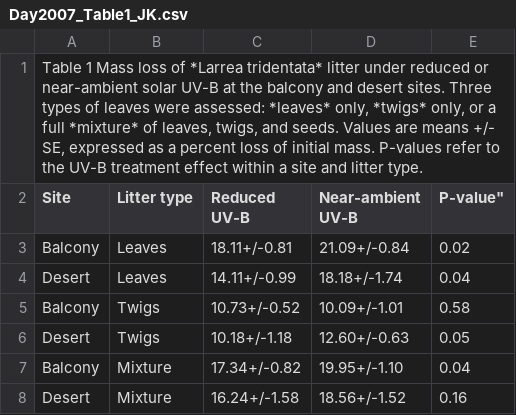
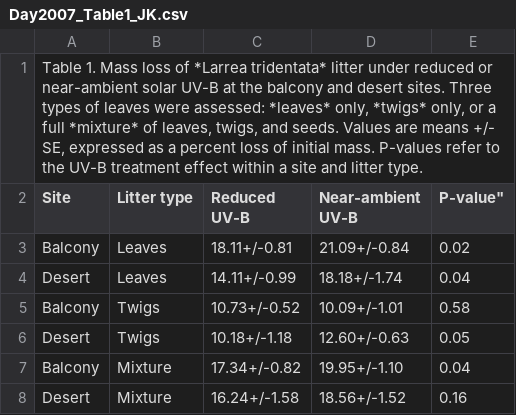
Before and after one commit to ktoddbrown/SoilDRaH, a CSV file: 01_DataRescue/Day2007/Day2007_Table1_JK.csv, drawn as a sheet.

Commit message:
added period

```diff
--- a/01_DataRescue/Day2007/Day2007_Table1_JK.csv
+++ b/01_DataRescue/Day2007/Day2007_Table1_JK.csv
@@ -1,2 +1,2 @@
-"Table 1 Mass loss of *Larrea tridentata* litter under reduced or near-ambient solar UV-B at the balcony and desert sites. Three types of leaves were assessed: *leaves* only, *twigs* only, or a full *mixture* of leaves, twigs, and seeds. Values are means +/- SE, expressed as a percent loss of initial mass. P-values refer to the UV-B treatment effect within a site and litter type.",,,,
+"Table 1. Mass loss of *Larrea tridentata* litter under reduced or near-ambient solar UV-B at the balcony and desert sites. Three types of leaves were assessed: *leaves* only, *twigs* only, or a full *mixture* of leaves, twigs, and seeds. Values are means +/- SE, expressed as a percent loss of initial mass. P-values refer to the UV-B treatment effect within a site and litter type.",,,,
 Site,Litter type,Reduced UV-B,Near-ambient UV-B,P-value",,,,
```
